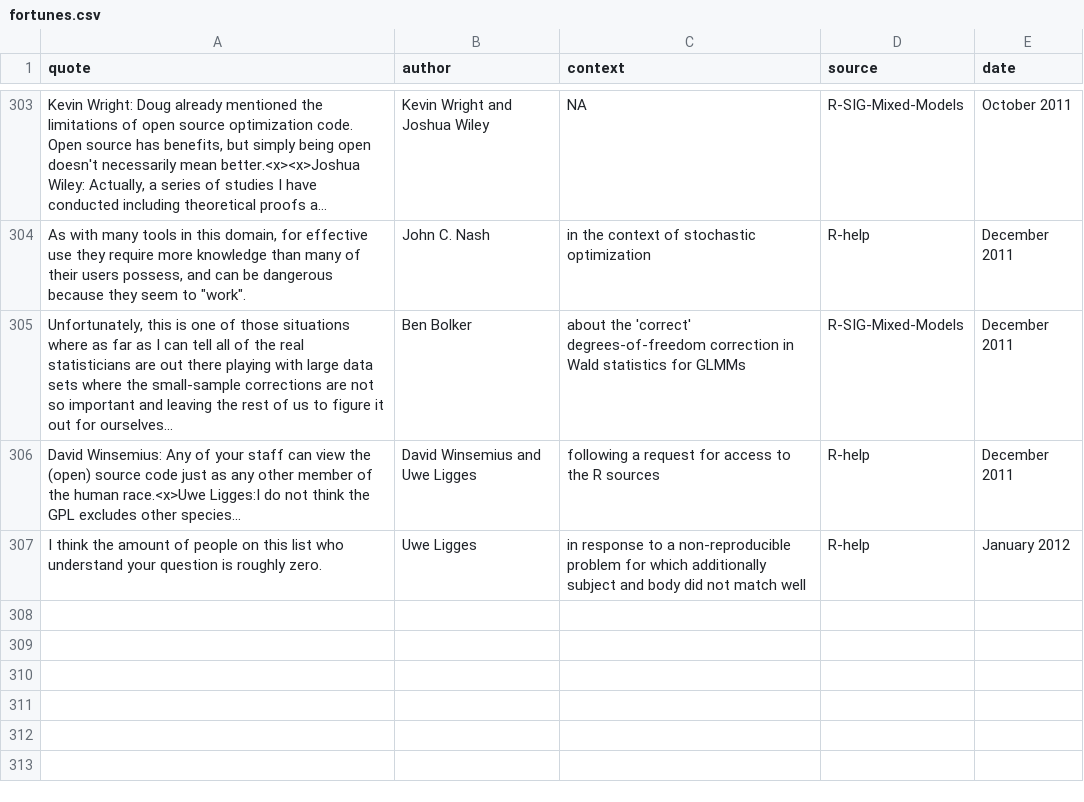
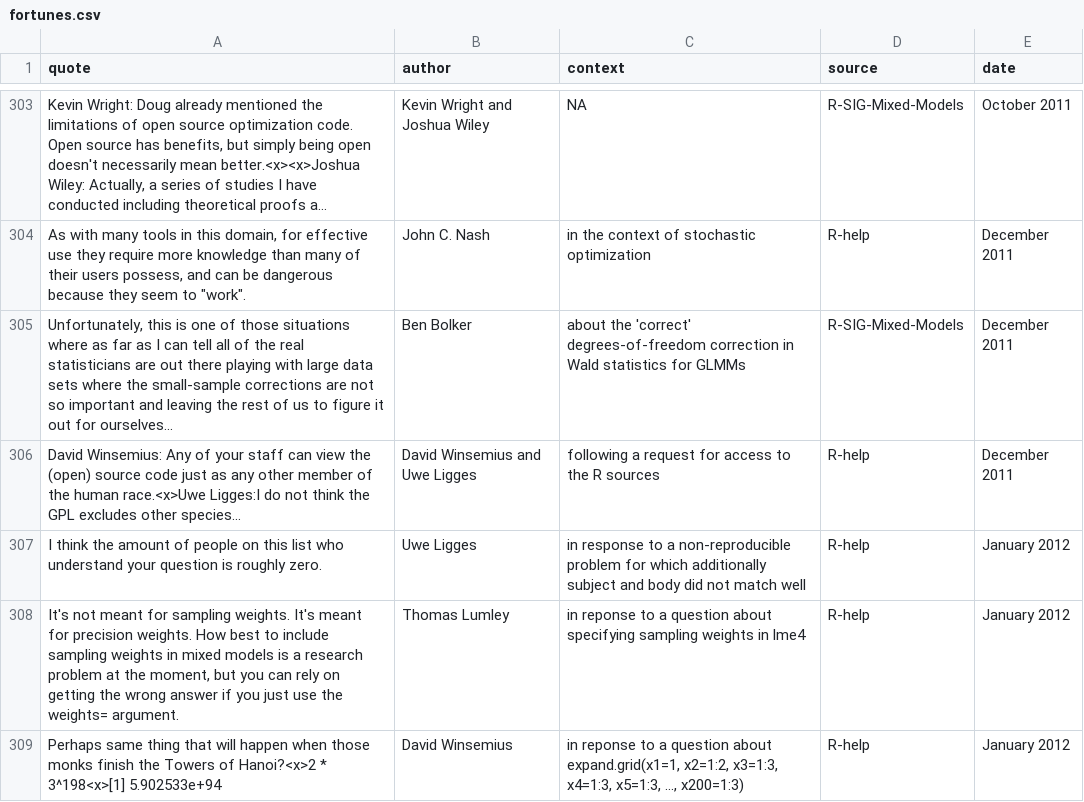
Before and after one commit to r-forge/fortunes, a CSV file: pkg/inst/fortunes/fortunes.csv, drawn as a sheet; only a part is shown, gaps mark what is left out; long unchanged cells end in …; the diff names each change by its address in the sheet, - before the commit and + after, or states it on an @@ line.

Commit message:
Lumley about sample weights and Winsemius about the towers of Hanoi
git-svn-id: svn://svn.r-forge.r-project.org/svnroot/fortunes@345 edb9625f-4e0d-4859-8d74-9fd3b1da38cb

```diff
--- a/pkg/inst/fortunes/fortunes.csv
+++ b/pkg/inst/fortunes/fortunes.csv
+row 308: It's not meant for sampling weights. It's meant for precision weights. How best to include sampling weights in mixed models is a research problem at the moment, but you can rely on getting the wrong answer if you just use the weights= argument. | Thomas Lumley | in reponse to a question about specifying sampling weights in lme4 | R-help | January 2012
+row 309: Perhaps same thing that will happen when those monks finish the Towers of Hanoi?<x>2 * 3^198<x>[1] 5.902533e+94 | David Winsemius | in reponse to a question about expand.grid(x1=1, x2=1:2, x3=1:3, x4=1:3, x5=1:3, ..., x200=1:3) | R-help | January 2012
```
